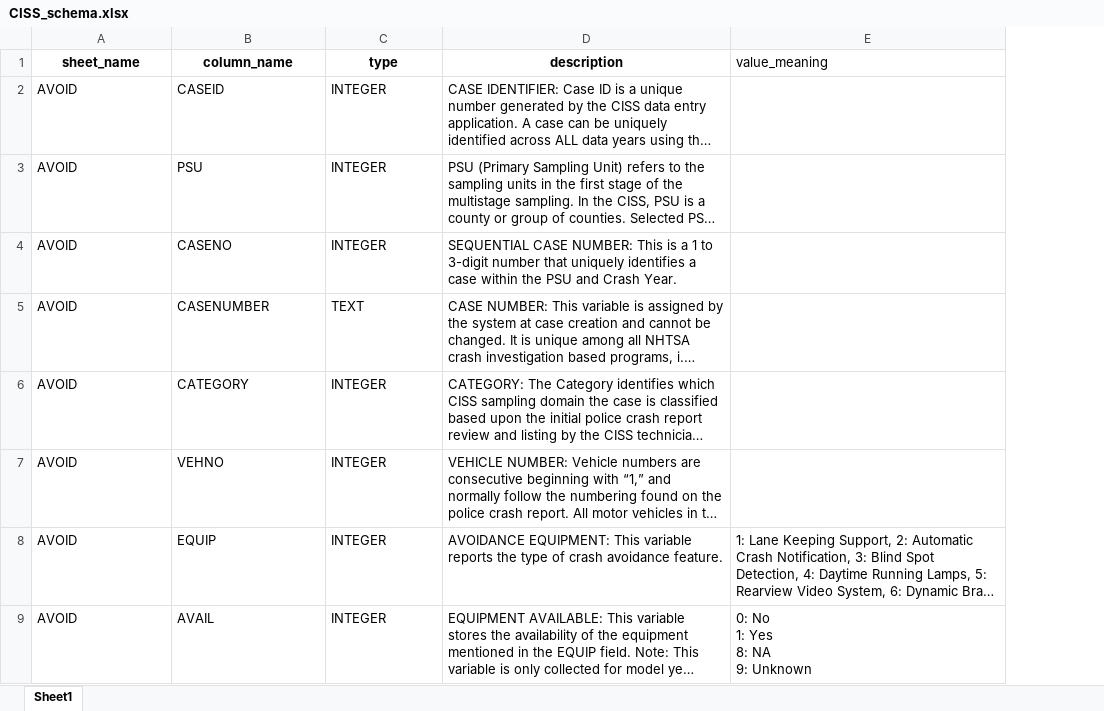
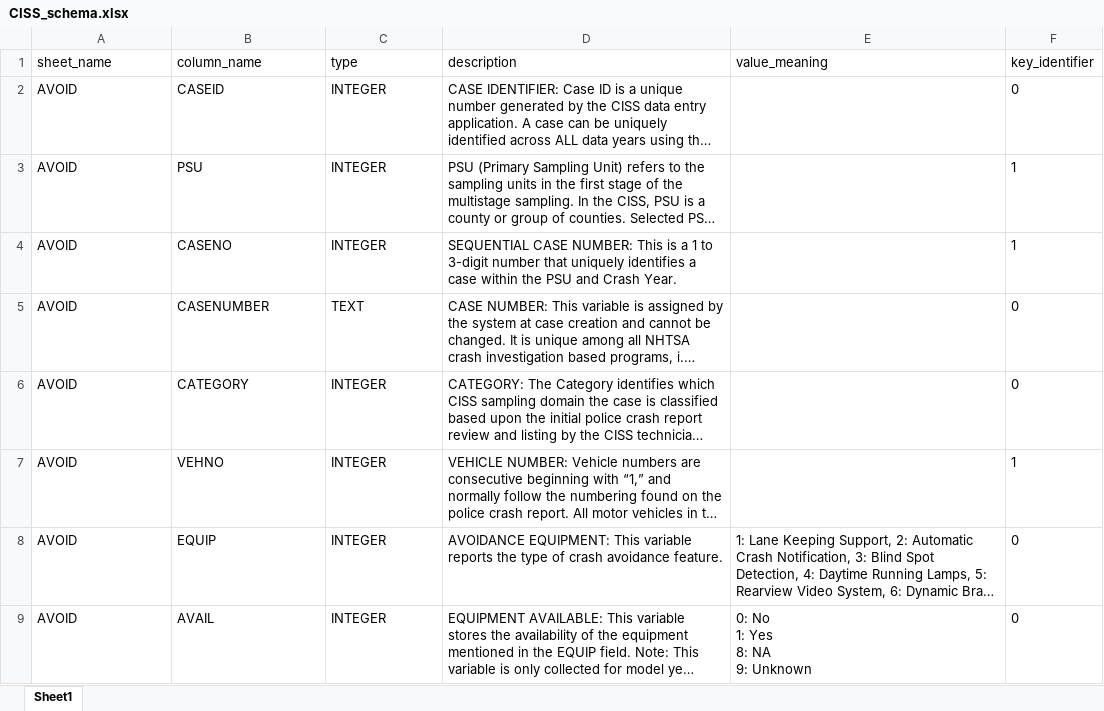
Before and after one commit to sby854905420-netizen/Multi-TableQA, an Excel workbook: Data/CISS/DataBaseInfo/CISS_schema.xlsx, sheet Sheet1, drawn as a sheet; only a part is shown; long unchanged cells end in …; values as stored, in another font and other column widths than the file's, no borders; the diff names each change by its address in the sheet, - before the commit and + after, or states it on an @@ line.

```diff
--- a/Data/CISS/DataBaseInfo/CISS_schema.xlsx (sheet Sheet1)
+++ b/Data/CISS/DataBaseInfo/CISS_schema.xlsx (sheet Sheet1)
+column F (key_identifier), rows 2-9: 0 | 1 | 1 | 0 | 0 | 1 | 0 | 0
@@ A1:D1 bold: on → off, alignment: center → left @@
```
Also changed, not shown: 5 other files.
